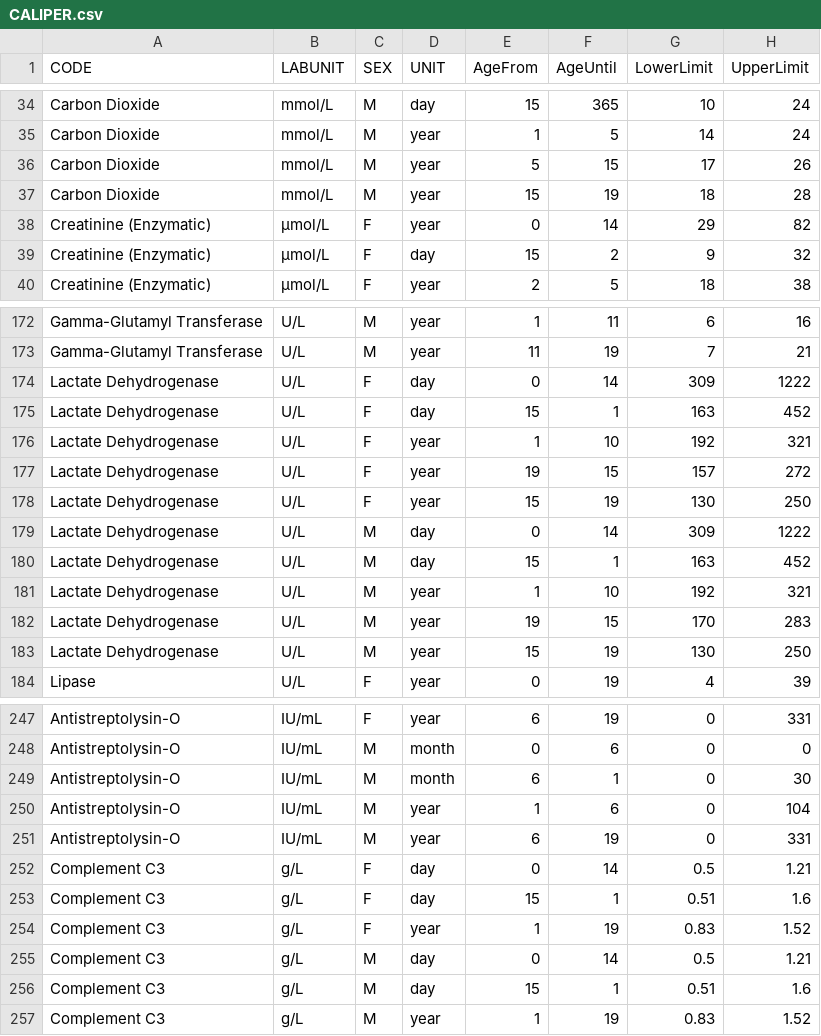
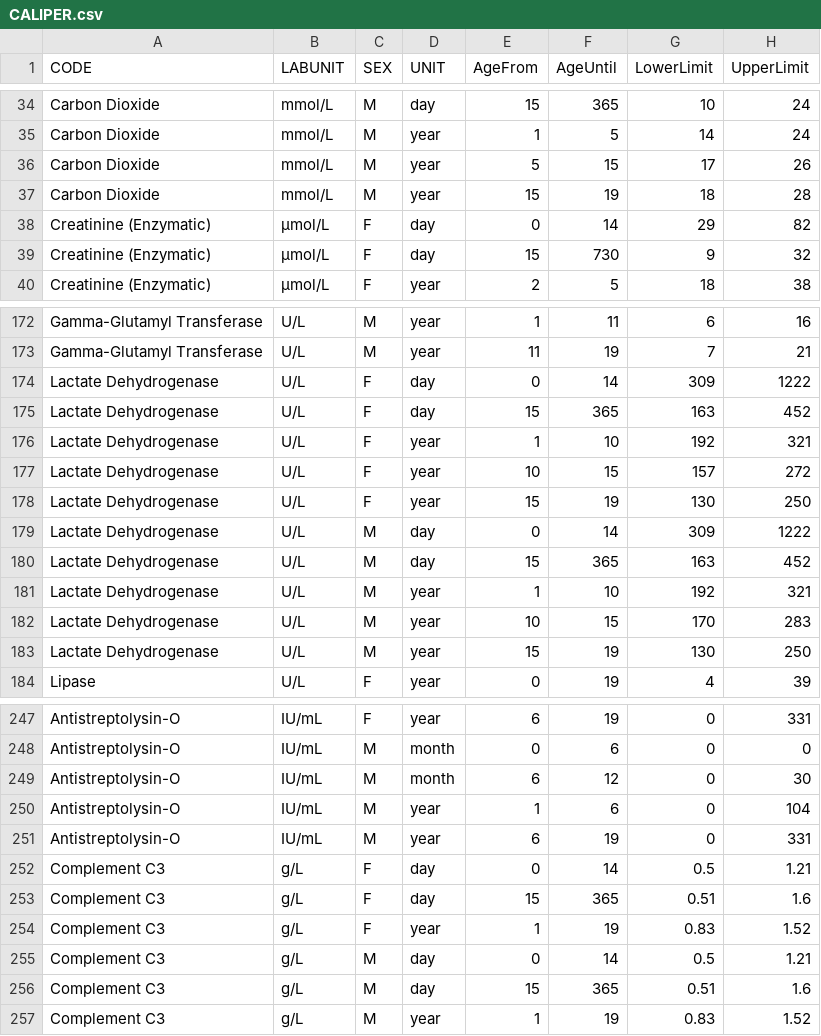
Before and after one commit to SandraKla/Zlog_AdRI, a CSV file: data/CALIPER.csv, drawn as a sheet; only a part is shown, gaps mark what is left out; the diff covers the shown part only.

```diff
--- a/data/CALIPER.csv
+++ b/data/CALIPER.csv
@@ -37,4 +37,4 @@ Carbon Dioxide ,mmol/L,M,year,5,15,17,26
 Carbon Dioxide ,mmol/L,M,year,15,19,18,28
-Creatinine (Enzymatic),µmol/L,F,year,0,14,29,82
-Creatinine (Enzymatic),µmol/L,F,day,15,2,9,32
+Creatinine (Enzymatic),µmol/L,F,day,0,14,29,82
+Creatinine (Enzymatic),µmol/L,F,day,15,730,9,32
 Creatinine (Enzymatic),µmol/L,F,year,2,5,18,38
@@ -174,10 +174,10 @@ Gamma-Glutamyl Transferase,U/L,M,year,11,19,7,21
 Lactate Dehydrogenase,U/L,F,day,0,14,309,1222
-Lactate Dehydrogenase,U/L,F,day,15,1,163,452
+Lactate Dehydrogenase,U/L,F,day,15,365,163,452
 Lactate Dehydrogenase,U/L,F,year,1,10,192,321
-Lactate Dehydrogenase,U/L,F,year,19,15,157,272
+Lactate Dehydrogenase,U/L,F,year,10,15,157,272
 Lactate Dehydrogenase,U/L,F,year,15,19,130,250
 Lactate Dehydrogenase,U/L,M,day,0,14,309,1222
-Lactate Dehydrogenase,U/L,M,day,15,1,163,452
+Lactate Dehydrogenase,U/L,M,day,15,365,163,452
 Lactate Dehydrogenase,U/L,M,year,1,10,192,321
-Lactate Dehydrogenase,U/L,M,year,19,15,170,283
+Lactate Dehydrogenase,U/L,M,year,10,15,170,283
 Lactate Dehydrogenase,U/L,M,year,15,19,130,250
@@ -248,3 +248,3 @@ Antistreptolysin-O,IU/mL,F,year,6,19,0,331
 Antistreptolysin-O,IU/mL,M,month,0,6,0,0
-Antistreptolysin-O,IU/mL,M,month,6,1,0,30
+Antistreptolysin-O,IU/mL,M,month,6,12,0,30
 Antistreptolysin-O,IU/mL,M,year,1,6,0,104
@@ -252,6 +252,6 @@ Antistreptolysin-O,IU/mL,M,year,6,19,0,331
 Complement C3,g/L,F,day,0,14,0.5,1.21
-Complement C3,g/L,F,day,15,1,0.51,1.6
+Complement C3,g/L,F,day,15,365,0.51,1.6
 Complement C3,g/L,F,year,1,19,0.83,1.52
 Complement C3,g/L,M,day,0,14,0.5,1.21
-Complement C3,g/L,M,day,15,1,0.51,1.6
+Complement C3,g/L,M,day,15,365,0.51,1.6
 Complement C3,g/L,M,year,1,19,0.83,1.52
```
Also changed, not shown: 4 added rows and 44 edited cells elsewhere in this file, 1 other file.
